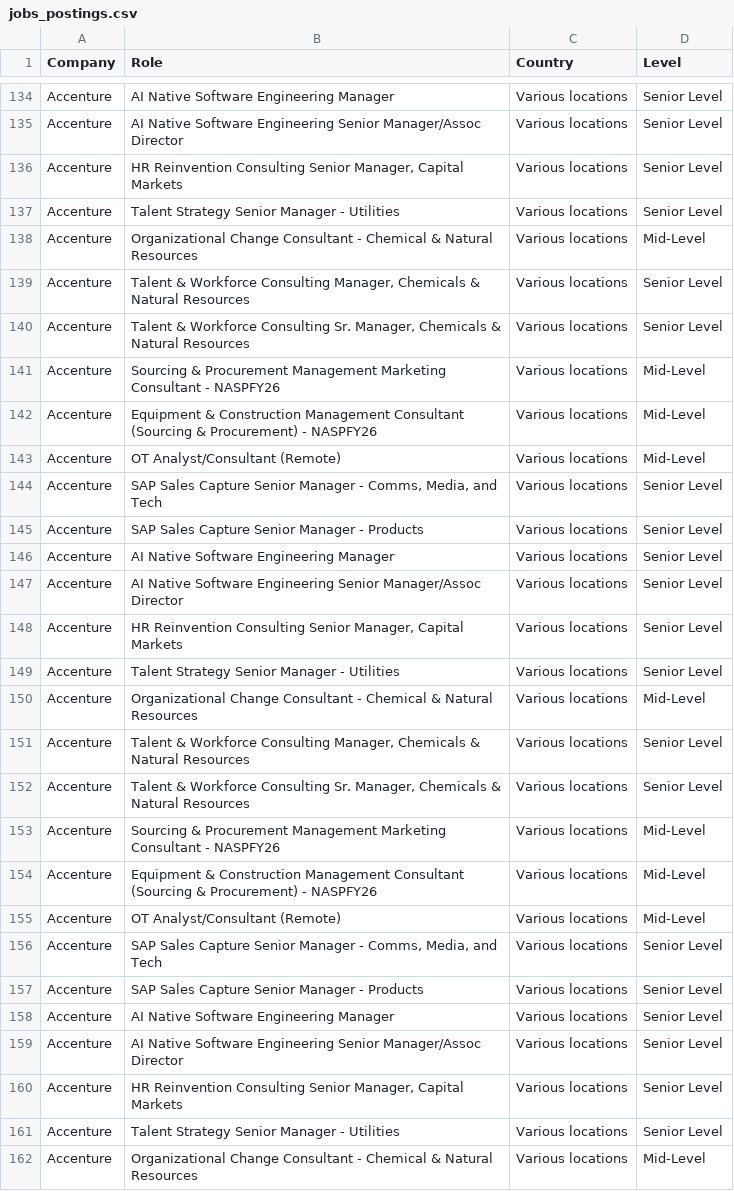
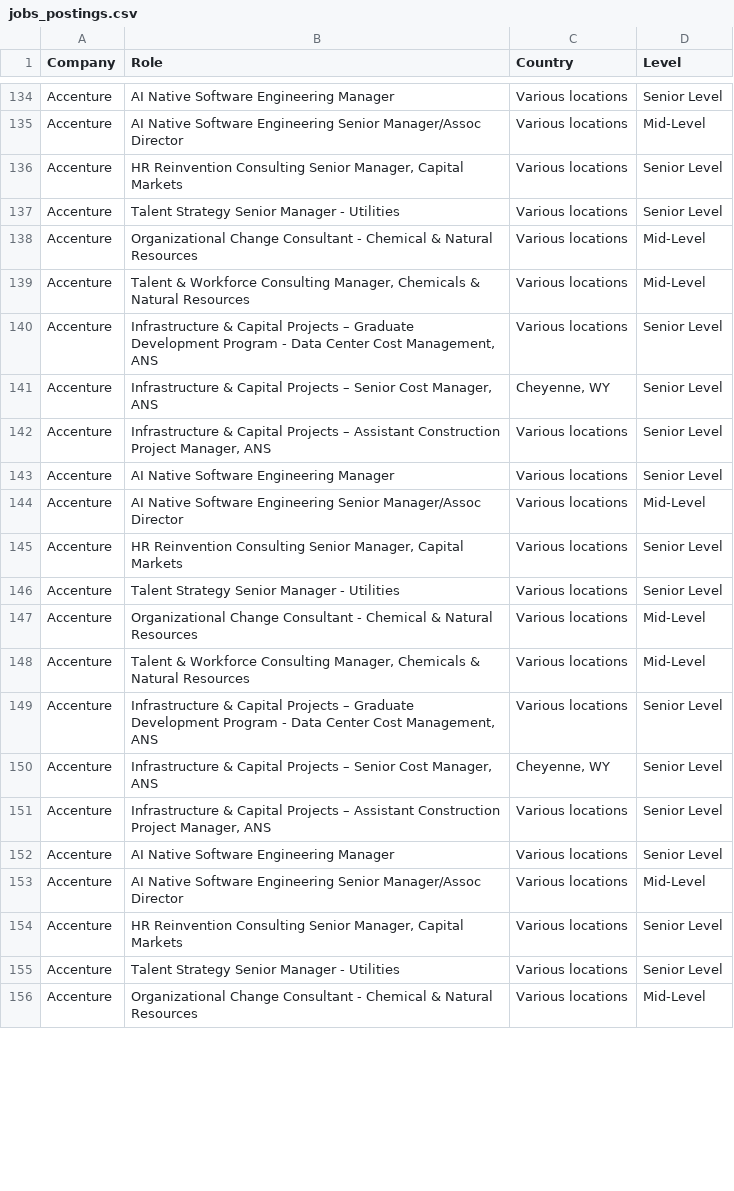
Before and after one commit to nefigarcia/outsourcing-analysis, a CSV file: jobs_postings.csv, drawn as a sheet; only a part is shown, gaps mark what is left out; removed rows and columns are numbered as before the commit, all else as after; the diff covers the shown part only; the diff names each change by its address in the sheet, - before the commit and + after, or states it on an @@ line.

```diff
--- a/jobs_postings.csv
+++ b/jobs_postings.csv
-D135 (Level): Senior Level
+D135 (Level): Mid-Level
-D139 (Level): Senior Level
+D139 (Level): Mid-Level
-B140 (Role): Talent & Workforce Consulting Sr. Manager, Chemicals & Natural Resources
+B140 (Role): Infrastructure & Capital Projects – Graduate Development Program - Data Center Cost Management, ANS
-row 141: Accenture | Sourcing & Procurement Management Marketing Consultant - NASPFY26 | Various locations | Mid-Level
-row 142: Accenture | Equipment & Construction Management Consultant (Sourcing & Procurement) - NASPFY26 | Various locations | Mid-Level
-row 143: Accenture | OT Analyst/Consultant (Remote) | Various locations | Mid-Level
-B141 (Role): SAP Sales Capture Senior Manager - Comms, Media, and Tech
+B141 (Role): Infrastructure & Capital Projects – Senior Cost Manager, ANS
-C141 (Country): Various locations
+C141 (Country): Cheyenne, WY
-B142 (Role): SAP Sales Capture Senior Manager - Products
+B142 (Role): Infrastructure & Capital Projects – Assistant Construction Project Manager, ANS
-D144 (Level): Senior Level
+D144 (Level): Mid-Level
-D148 (Level): Senior Level
+D148 (Level): Mid-Level
-B149 (Role): Talent & Workforce Consulting Sr. Manager, Chemicals & Natural Resources
+B149 (Role): Infrastructure & Capital Projects – Graduate Development Program - Data Center Cost Management, ANS
-row 153: Accenture | Sourcing & Procurement Management Marketing Consultant - NASPFY26 | Various locations | Mid-Level
-row 154: Accenture | Equipment & Construction Management Consultant (Sourcing & Procurement) - NASPFY26 | Various locations | Mid-Level
-row 155: Accenture | OT Analyst/Consultant (Remote) | Various locations | Mid-Level
-B150 (Role): SAP Sales Capture Senior Manager - Comms, Media, and Tech
+B150 (Role): Infrastructure & Capital Projects – Senior Cost Manager, ANS
-C150 (Country): Various locations
+C150 (Country): Cheyenne, WY
-B151 (Role): SAP Sales Capture Senior Manager - Products
+B151 (Role): Infrastructure & Capital Projects – Assistant Construction Project Manager, ANS
-D153 (Level): Senior Level
+D153 (Level): Mid-Level
```
Also changed, not shown: 3 added rows, 9 removed rows, 14 moved rows and 7 edited cells elsewhere in this file.
